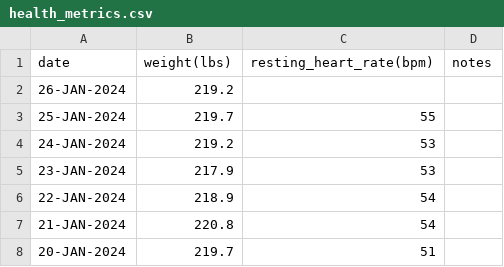
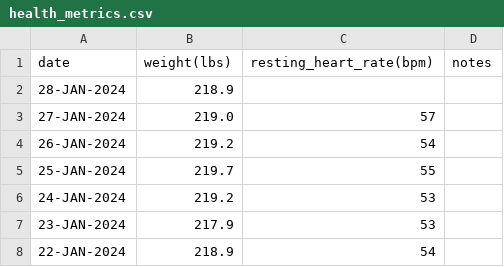
Before and after one commit to EricLeFort/ExerciseLog, a CSV file: data/health_metrics.csv, drawn as a sheet; only a part is shown; the shorter side is filled out with more unchanged rows.

```diff
--- a/data/health_metrics.csv
+++ b/data/health_metrics.csv
@@ -1,3 +1,5 @@
 date,weight(lbs),resting_heart_rate(bpm),notes
-26-JAN-2024,219.2,,""
+28-JAN-2024,218.9,,""
+27-JAN-2024,219.0,57,""
+26-JAN-2024,219.2,54,""
 25-JAN-2024,219.7,55,""
```
Also changed, not shown: data/preds/avg_workout_durations.csv, data/preds/resting_heart_rate_trendline.csv, 6 other files.
